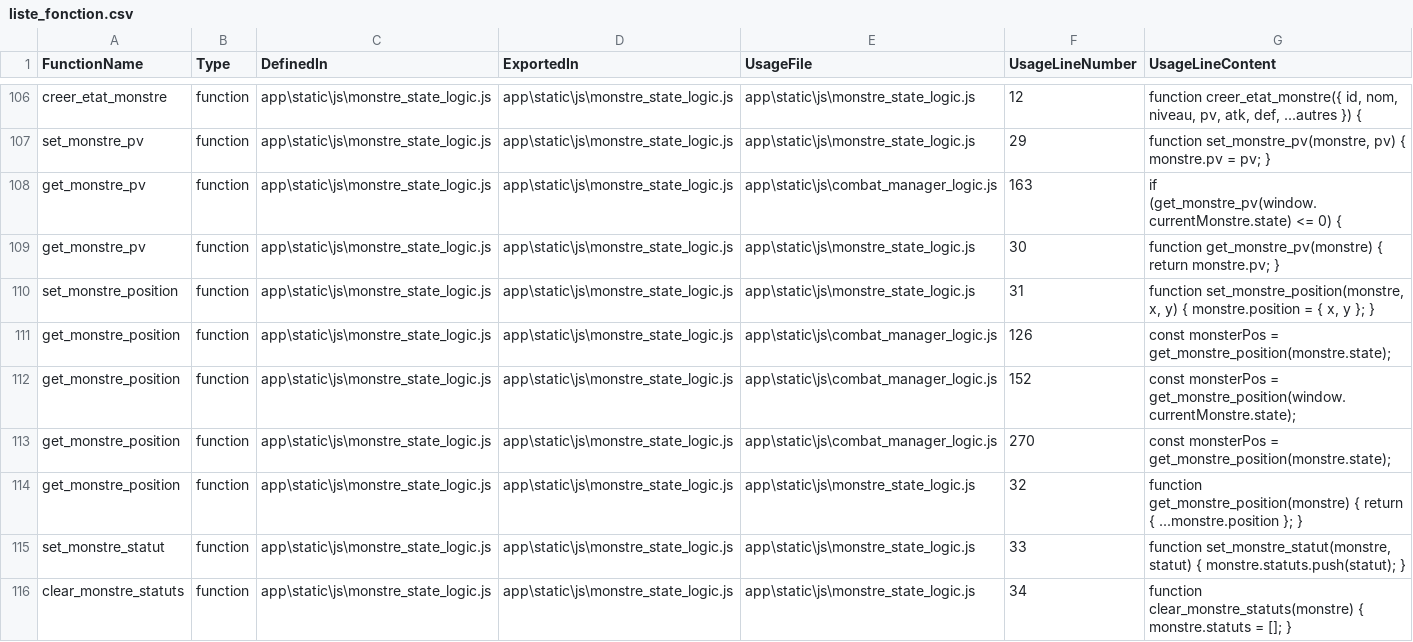
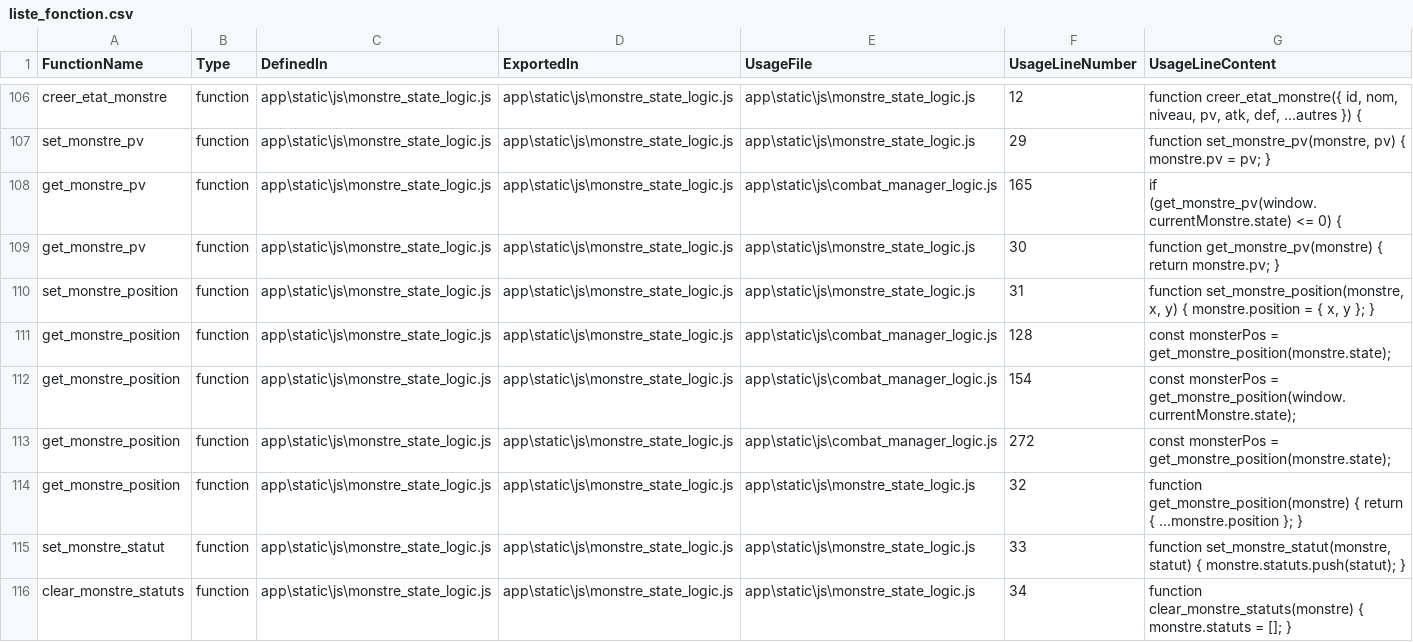
Before and after one commit to kithain/Marteau-Mandale, a CSV file: liste_fonction.csv, drawn as a sheet; only a part is shown, gaps mark what is left out; the diff covers the shown part only.

```diff
--- a/liste_fonction.csv
+++ b/liste_fonction.csv
@@ -107,8 +107,8 @@ creer_etat_monstre;function;app\static\js\monstre_state_logic.js;app\static\js\m
 set_monstre_pv;function;app\static\js\monstre_state_logic.js;app\static\js\monstre_state_logic.js;app\static\js\monstre_state_logic.js;29;"function set_monstre_pv(monstre, pv) { monstre.pv = pv; }"
-get_monstre_pv;function;app\static\js\monstre_state_logic.js;app\static\js\monstre_state_logic.js;app\static\js\combat_manager_logic.js;163;if (get_monstre_pv(window.currentMonstre.state) <= 0) {
+get_monstre_pv;function;app\static\js\monstre_state_logic.js;app\static\js\monstre_state_logic.js;app\static\js\combat_manager_logic.js;165;if (get_monstre_pv(window.currentMonstre.state) <= 0) {
 get_monstre_pv;function;app\static\js\monstre_state_logic.js;app\static\js\monstre_state_logic.js;app\static\js\monstre_state_logic.js;30;"function get_monstre_pv(monstre) { return monstre.pv; }"
 set_monstre_position;function;app\static\js\monstre_state_logic.js;app\static\js\monstre_state_logic.js;app\static\js\monstre_state_logic.js;31;"function set_monstre_position(monstre, x, y) { monstre.position = { x, y }; }"
-get_monstre_position;function;app\static\js\monstre_state_logic.js;app\static\js\monstre_state_logic.js;app\static\js\combat_manager_logic.js;126;"const monsterPos = get_monstre_position(monstre.state);"
-get_monstre_position;function;app\static\js\monstre_state_logic.js;app\static\js\monstre_state_logic.js;app\static\js\combat_manager_logic.js;152;"const monsterPos = get_monstre_position(window.currentMonstre.state);"
-get_monstre_position;function;app\static\js\monstre_state_logic.js;app\static\js\monstre_state_logic.js;app\static\js\combat_manager_logic.js;270;"const monsterPos = get_monstre_position(monstre.state);"
+get_monstre_position;function;app\static\js\monstre_state_logic.js;app\static\js\monstre_state_logic.js;app\static\js\combat_manager_logic.js;128;"const monsterPos = get_monstre_position(monstre.state);"
+get_monstre_position;function;app\static\js\monstre_state_logic.js;app\static\js\monstre_state_logic.js;app\static\js\combat_manager_logic.js;154;"const monsterPos = get_monstre_position(window.currentMonstre.state);"
+get_monstre_position;function;app\static\js\monstre_state_logic.js;app\static\js\monstre_state_logic.js;app\static\js\combat_manager_logic.js;272;"const monsterPos = get_monstre_position(monstre.state);"
 get_monstre_position;function;app\static\js\monstre_state_logic.js;app\static\js\monstre_state_logic.js;app\static\js\monstre_state_logic.js;32;"function get_monstre_position(monstre) { return { ...monstre.position }; }"
```
Also changed, not shown: 21 edited cells elsewhere in this file, 6 other files.
